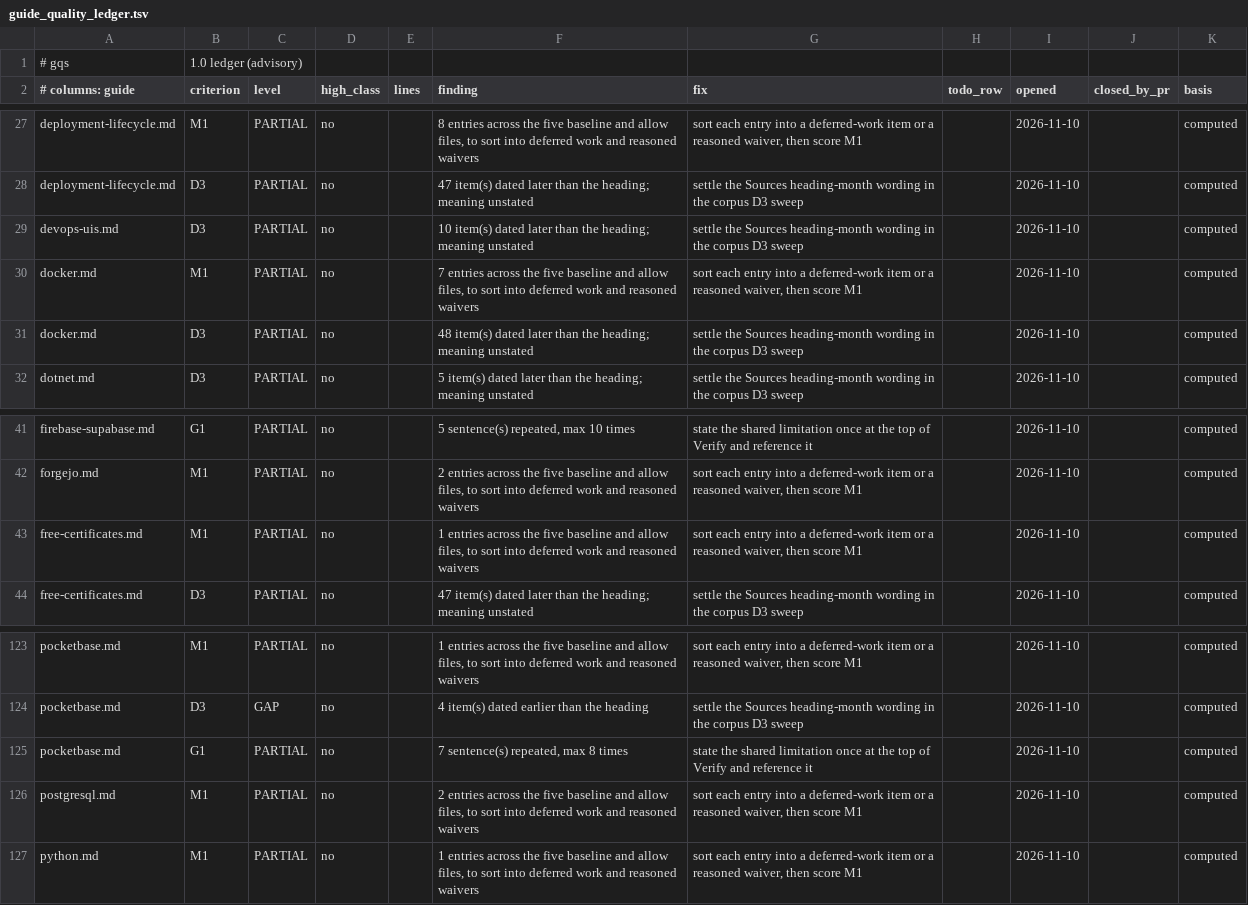
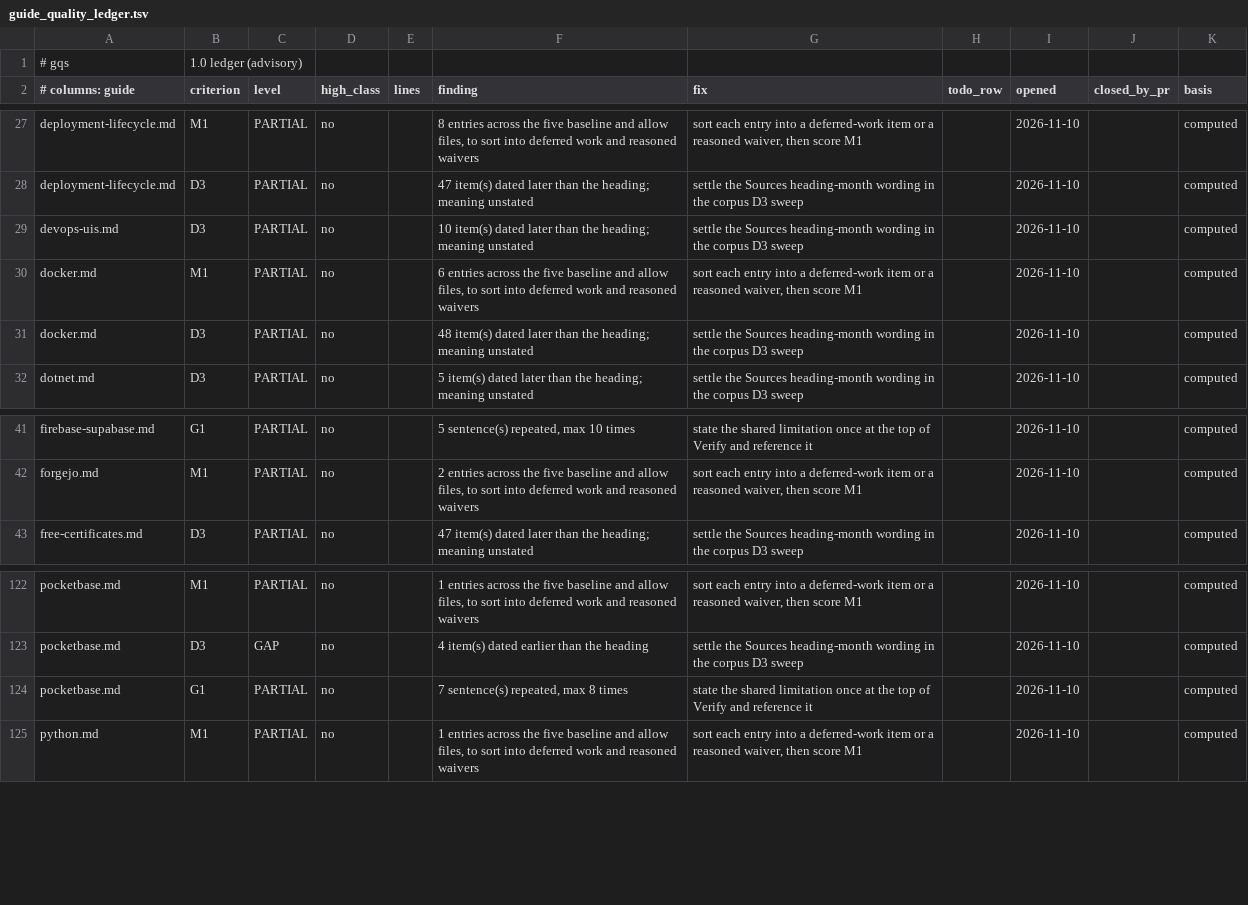
Before and after one commit to jposluns/secureconfig, a TSV file: tools/guide_quality_ledger.tsv, drawn as a sheet; only a part is shown, gaps mark what is left out.

Commit message:
gen_guide_quality: M1 counts exact baseline entries, not substrings

```diff
--- a/tools/guide_quality_ledger.tsv
+++ b/tools/guide_quality_ledger.tsv
@@ -29,3 +29,3 @@ deployment-lifecycle.md	D3	PARTIAL	no		47 item(s) dated later than the heading;
 devops-uis.md	D3	PARTIAL	no		10 item(s) dated later than the heading; meaning unstated	settle the Sources heading-month wording in the corpus D3 sweep		2026-11-10		computed
-docker.md	M1	PARTIAL	no		7 entries across the five baseline and allow files, to sort into deferred work and reasoned waivers	sort each entry into a deferred-work item or a reasoned waiver, then score M1		2026-11-10		computed
+docker.md	M1	PARTIAL	no		6 entries across the five baseline and allow files, to sort into deferred work and reasoned waivers	sort each entry into a deferred-work item or a reasoned waiver, then score M1		2026-11-10		computed
 docker.md	D3	PARTIAL	no		48 item(s) dated later than the heading; meaning unstated	settle the Sources heading-month wording in the corpus D3 sweep		2026-11-10		computed
@@ -42,3 +42,2 @@ firebase-supabase.md	G1	PARTIAL	no		5 sentence(s) repeated, max 10 times	state t
 forgejo.md	M1	PARTIAL	no		2 entries across the five baseline and allow files, to sort into deferred work and reasoned waivers	sort each entry into a deferred-work item or a reasoned waiver, then score M1		2026-11-10		computed
-free-certificates.md	M1	PARTIAL	no		1 entries across the five baseline and allow files, to sort into deferred work and reasoned waivers	sort each entry into a deferred-work item or a reasoned waiver, then score M1		2026-11-10		computed
 free-certificates.md	D3	PARTIAL	no		47 item(s) dated later than the heading; meaning unstated	settle the Sources heading-month wording in the corpus D3 sweep		2026-11-10		computed
@@ -125,3 +124,2 @@ pocketbase.md	D3	GAP	no		4 item(s) dated earlier than the heading	settle the Sou
 pocketbase.md	G1	PARTIAL	no		7 sentence(s) repeated, max 8 times	state the shared limitation once at the top of Verify and reference it		2026-11-10		computed
-postgresql.md	M1	PARTIAL	no		2 entries across the five baseline and allow files, to sort into deferred work and reasoned waivers	sort each entry into a deferred-work item or a reasoned waiver, then score M1		2026-11-10		computed
 python.md	M1	PARTIAL	no		1 entries across the five baseline and allow files, to sort into deferred work and reasoned waivers	sort each entry into a deferred-work item or a reasoned waiver, then score M1		2026-11-10		computed
```
Also changed, not shown: tools/guide_quality.tsv, 3 other files.
